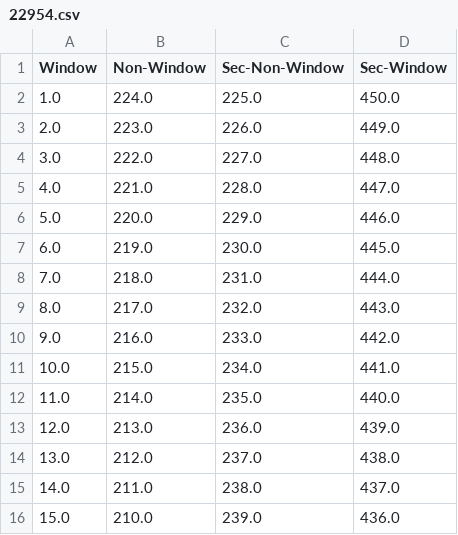
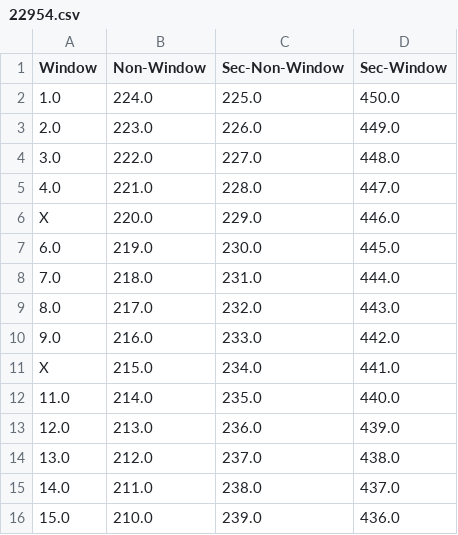
Before and after one commit to VaibhavTailor29/Railway-Management-System, a CSV file: Databases/Train blueprints/22954.csv, drawn as a sheet; only a part is shown.

```diff
--- a/Databases/Train blueprints/22954.csv
+++ b/Databases/Train blueprints/22954.csv
@@ -5,3 +5,3 @@ Window,Non-Window,Sec-Non-Window,Sec-Window
 4.0,221.0,228.0,447.0
-5.0,220.0,229.0,446.0
+X,220.0,229.0,446.0
 6.0,219.0,230.0,445.0
@@ -10,3 +10,3 @@ Window,Non-Window,Sec-Non-Window,Sec-Window
 9.0,216.0,233.0,442.0
-10.0,215.0,234.0,441.0
+X,215.0,234.0,441.0
 11.0,214.0,235.0,440.0
```
Also changed, not shown: Databases/Train blueprints/12917.csv, Databases/book-ticket.csv, 5 other files.
